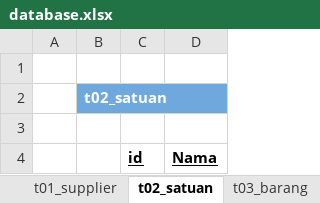
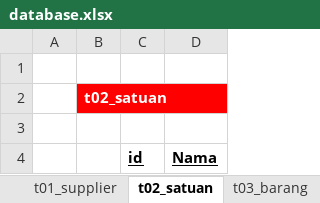
Before and after one commit to apps-selusin/lapkeu, an Excel workbook: database.xlsx, sheet t02_satuan, drawn as a sheet; values as stored, in another font and other column widths than the file's, no borders; the diff names each change by its address in the sheet, - before the commit and + after, or states it on an @@ line.

```diff
--- a/database.xlsx (sheet t02_satuan)
+++ b/database.xlsx (sheet t02_satuan)
-B2 fill: #6FA8DC
+B2 fill: #FF0000
```
Also changed, not shown: sheet t04_maingroup, sheet t06_pengeluaran, sheet t05_subgroup, sheet t03_barang, sheet t01_supplier, sheet t07_sekolah, other sheet tabs, 45 other files.
